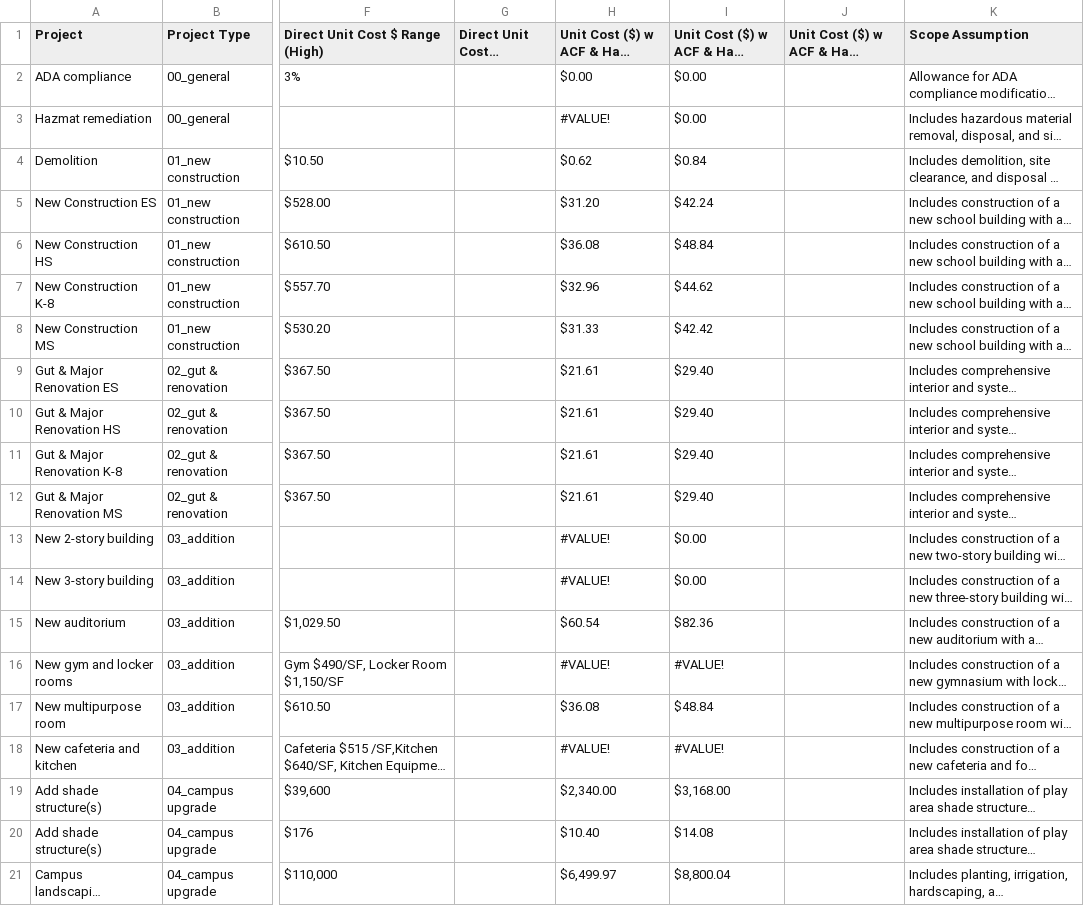
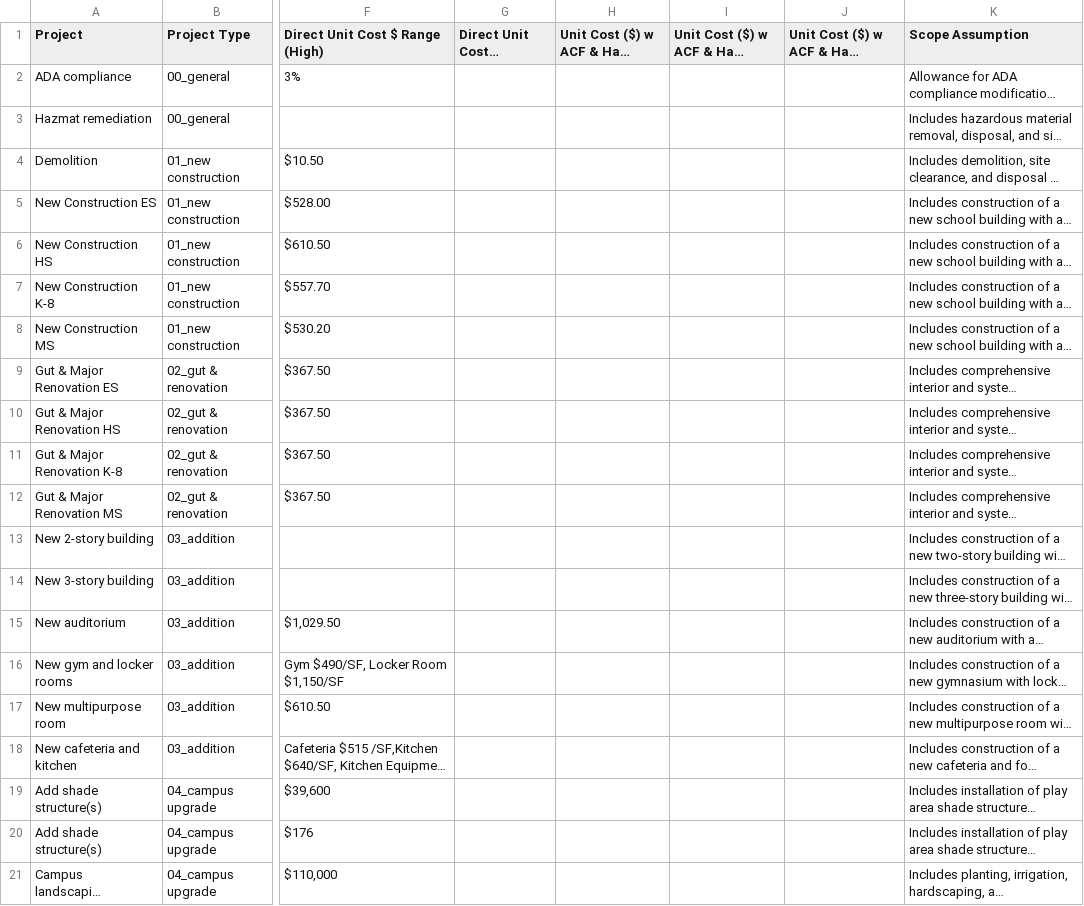
Before and after one commit to DWieberdink/Jeffco, a CSV file: UnitCostLibrary_withvalues.csv, drawn as a sheet; only a part is shown, gaps mark what is left out; long unchanged cells end in …; the diff covers the shown part only; the diff names each change by its address in the sheet, - before the commit and + after, or states it on an @@ line.

```diff
--- a/UnitCostLibrary_withvalues.csv
+++ b/UnitCostLibrary_withvalues.csv
-H2: $0.00
+H2: (empty)
-I2:I3: $0.00
+I2:I3: (empty)
-H3: #VALUE!
+H3: (empty)
-H4: $0.62
+H4: (empty)
-I4: $0.84
+I4: (empty)
-H5: $31.20
+H5: (empty)
-I5: $42.24
+I5: (empty)
-H6: $36.08
+H6: (empty)
-I6: $48.84
+I6: (empty)
-H7: $32.96
+H7: (empty)
-I7: $44.62
+I7: (empty)
-H8: $31.33
+H8: (empty)
-I8: $42.42
+I8: (empty)
-H9:H12: $21.61
+H9:H12: (empty)
-I9:I12: $29.40
+I9:I12: (empty)
-H13:H14: #VALUE!
+H13:H14: (empty)
-I13:I14: $0.00
+I13:I14: (empty)
-H15: $60.54
+H15: (empty)
-I15: $82.36
+I15: (empty)
-H16: #VALUE!
+H16: (empty)
-I16: #VALUE!
+I16: (empty)
-H17: $36.08
+H17: (empty)
-I17: $48.84
+I17: (empty)
-H18: #VALUE!
+H18: (empty)
-I18: #VALUE!
+I18: (empty)
-H19: $2,340.00
+H19: (empty)
-I19: $3,168.00
+I19: (empty)
-H20: $10.40
+H20: (empty)
-I20: $14.08
+I20: (empty)
-H21: $6,499.97
+H21: (empty)
-I21: $8,800.04
+I21: (empty)
```
Also changed, not shown: 116 edited cells elsewhere in this file, Decision Data Export.csv, UnitCostLibrary.csv, 7 other files.
